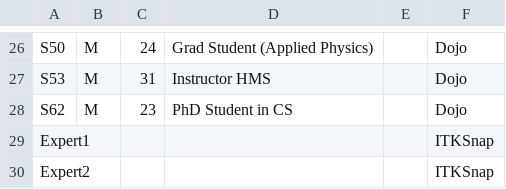
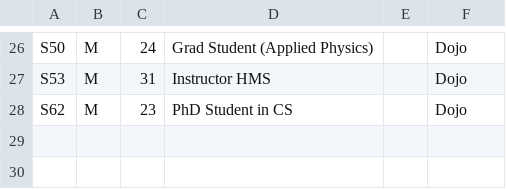
Before and after one commit to haehn/proofreading, a CSV file: data/dojo_user_study.csv, drawn as a sheet; only a part is shown, gaps mark what is left out.

Commit message:
Remove the experts since we do not need them and add adjust rand error and adjusted VI error.

```diff
--- a/data/dojo_user_study.csv
+++ b/data/dojo_user_study.csv
@@ -28,3 +28 @@ S53,M,31,Instructor HMS,,Dojo
 S62,M,23,PhD Student in CS,,Dojo
-Expert1,,,,,ITKSnap
-Expert2,,,,,ITKSnap
```
Also changed, not shown: 2 other files.
